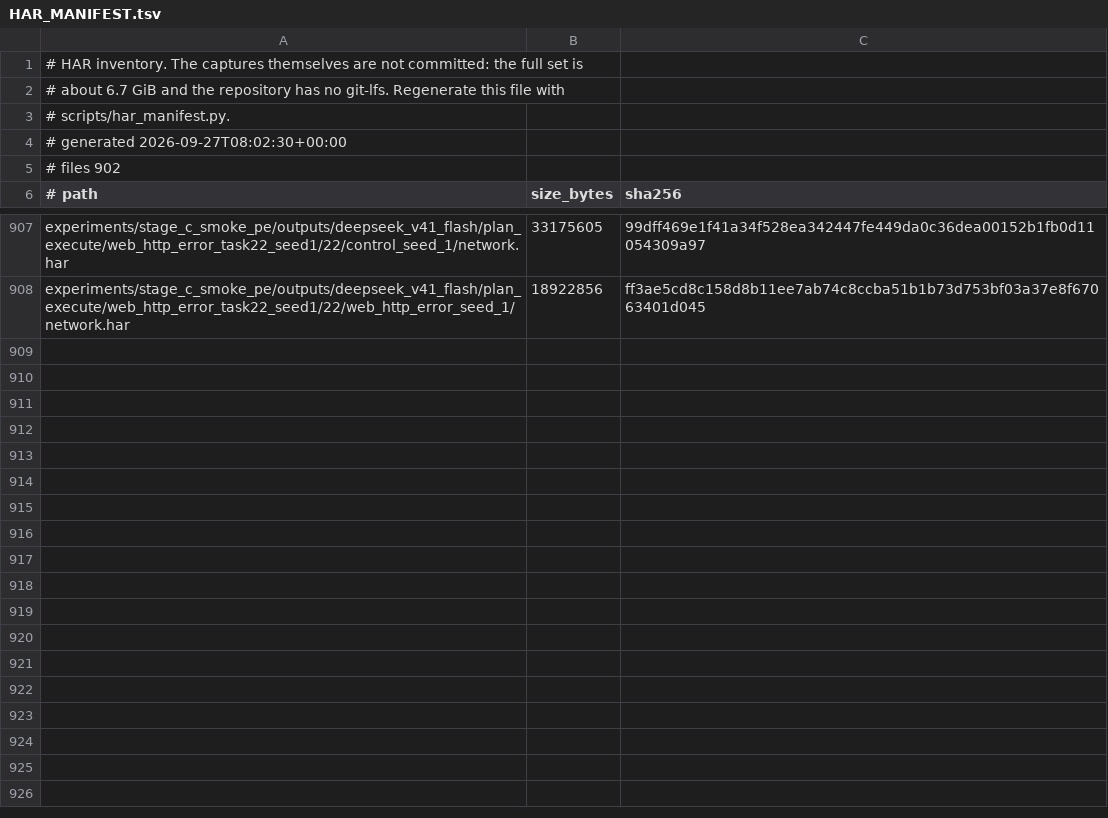
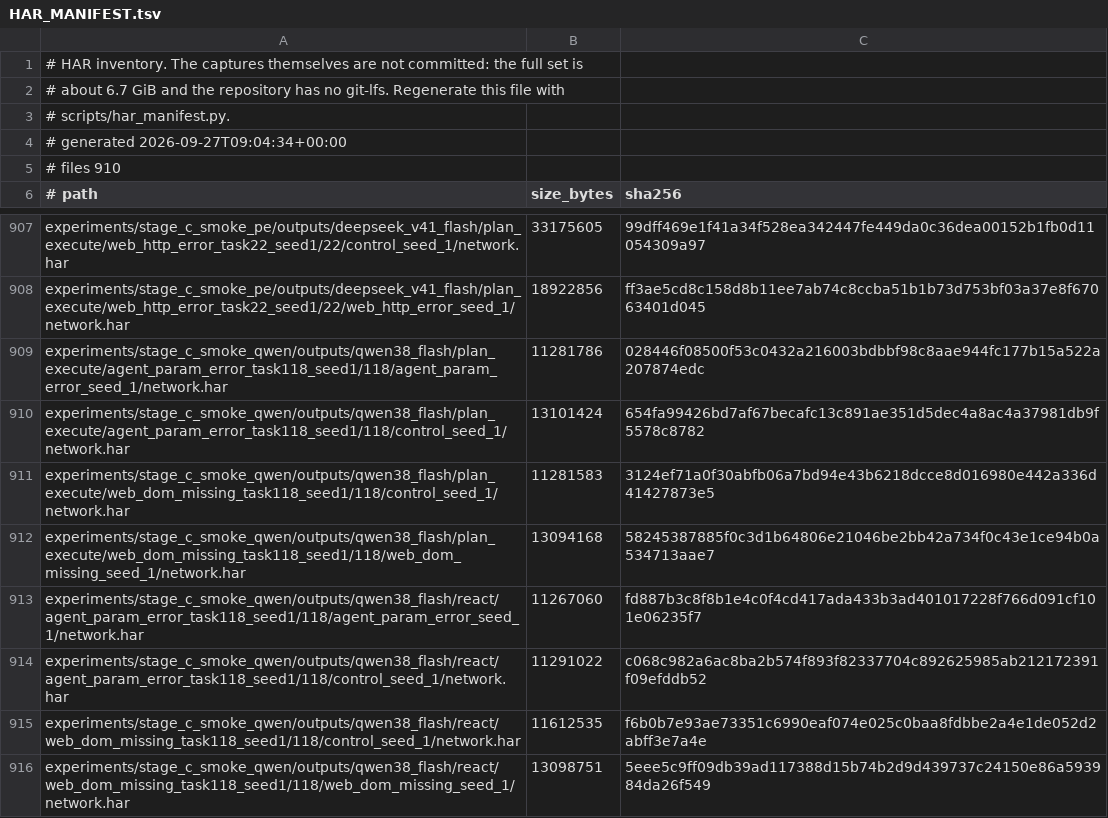
Before and after one commit to CHF-yes/langgraph_agent_fault_attribution_webarena, a TSV file: experiments/HAR_MANIFEST.tsv, drawn as a sheet; only a part is shown, gaps mark what is left out.

Commit message:
Qwen end-to-end check on both architectures (8 trials)
The Qwen endpoint had only been probed with single turns, so this run exercises
the real loop: qwen38_flash, task 118, faults agent_param_error and
web_dom_missing (covering both injection units), one repetition, react and
plan_execute, one worker so the batch stays warm.

Served model: all 64 calls report served_model qwen3.8-flash with
served_model_differs false, on both architectures - no silent substitution.

Injection: each fault arm injected exactly once at the frozen position
(agent_param_error on the first parameter action, web_dom_missing on the second
execution step) and the control arms injected nothing.

Traceability: eight trials produced eight run-scoped trace directories with one
file each, and every trial_record.json carries steps, cap_exhausted and
llm_calls. No cell exhausted the budget on this task.

Scoring: 4/4 cells per architecture evaluated natively, zero compatibility
fallbacks and zero evaluator errors; official success 1.0 (task 118 is easy).

Cost and latency, from the provenance events: react 19 calls / 179.7k prompt /
4.2k completion, plan_execute 45 calls / 202.6k prompt / 15.9k completion;
cache hits are 21.6% of prompt tokens. Per trial that is 8 calls and about 50k
tokens. Six calls paid a cold start of about 4.7 minutes even with one worker,
so idle eviction, not inference, dominates wall clock: at matrix scale this
needs a keepalive or higher concurrency before T0.

HAR captures remain out of the repository per experiments/HAR_MANIFEST.tsv.

```diff
--- a/experiments/HAR_MANIFEST.tsv
+++ b/experiments/HAR_MANIFEST.tsv
@@ -3,4 +3,4 @@
 # scripts/har_manifest.py.
-# generated 2026-09-27T08:02:30+00:00
-# files 902
+# generated 2026-09-27T09:04:34+00:00
+# files 910
 # path	size_bytes	sha256
@@ -908 +908,9 @@ experiments/stage_c_smoke_pe/outputs/deepseek_v41_flash/plan_execute/web_http_er
 experiments/stage_c_smoke_pe/outputs/deepseek_v41_flash/plan_execute/web_http_error_task22_seed1/22/web_http_error_seed_1/network.har	18922856	ff3ae5cd8c158d8b11ee7ab74c8ccba51b1b73d753bf03a37e8f67063401d045
+experiments/stage_c_smoke_qwen/outputs/qwen38_flash/plan_execute/agent_param_error_task118_seed1/118/agent_param_error_seed_1/network.har	11281786	028446f08500f53c0432a216003bdbbf98c8aae944fc177b15a522a207874edc
+experiments/stage_c_smoke_qwen/outputs/qwen38_flash/plan_execute/agent_param_error_task118_seed1/118/control_seed_1/network.har	13101424	654fa99426bd7af67becafc13c891ae351d5dec4a8ac4a37981db9f5578c8782
+experiments/stage_c_smoke_qwen/outputs/qwen38_flash/plan_execute/web_dom_missing_task118_seed1/118/control_seed_1/network.har	11281583	3124ef71a0f30abfb06a7bd94e43b6218dcce8d016980e442a336d41427873e5
+experiments/stage_c_smoke_qwen/outputs/qwen38_flash/plan_execute/web_dom_missing_task118_seed1/118/web_dom_missing_seed_1/network.har	13094168	58245387885f0c3d1b64806e21046be2bb42a734f0c43e1ce94b0a534713aae7
+experiments/stage_c_smoke_qwen/outputs/qwen38_flash/react/agent_param_error_task118_seed1/118/agent_param_error_seed_1/network.har	11267060	fd887b3c8f8b1e4c0f4cd417ada433b3ad401017228f766d091cf101e06235f7
+experiments/stage_c_smoke_qwen/outputs/qwen38_flash/react/agent_param_error_task118_seed1/118/control_seed_1/network.har	11291022	c068c982a6ac8ba2b574f893f82337704c892625985ab212172391f09efddb52
+experiments/stage_c_smoke_qwen/outputs/qwen38_flash/react/web_dom_missing_task118_seed1/118/control_seed_1/network.har	11612535	f6b0b7e93ae73351c6990eaf074e025c0baa8fdbbe2a4e1de052d2abff3e7a4e
+experiments/stage_c_smoke_qwen/outputs/qwen38_flash/react/web_dom_missing_task118_seed1/118/web_dom_missing_seed_1/network.har	13098751	5eee5c9ff09db39ad117388d15b74b2d9d439737c24150e86a593984da26f549
```
Also changed, not shown: 36 other files.
